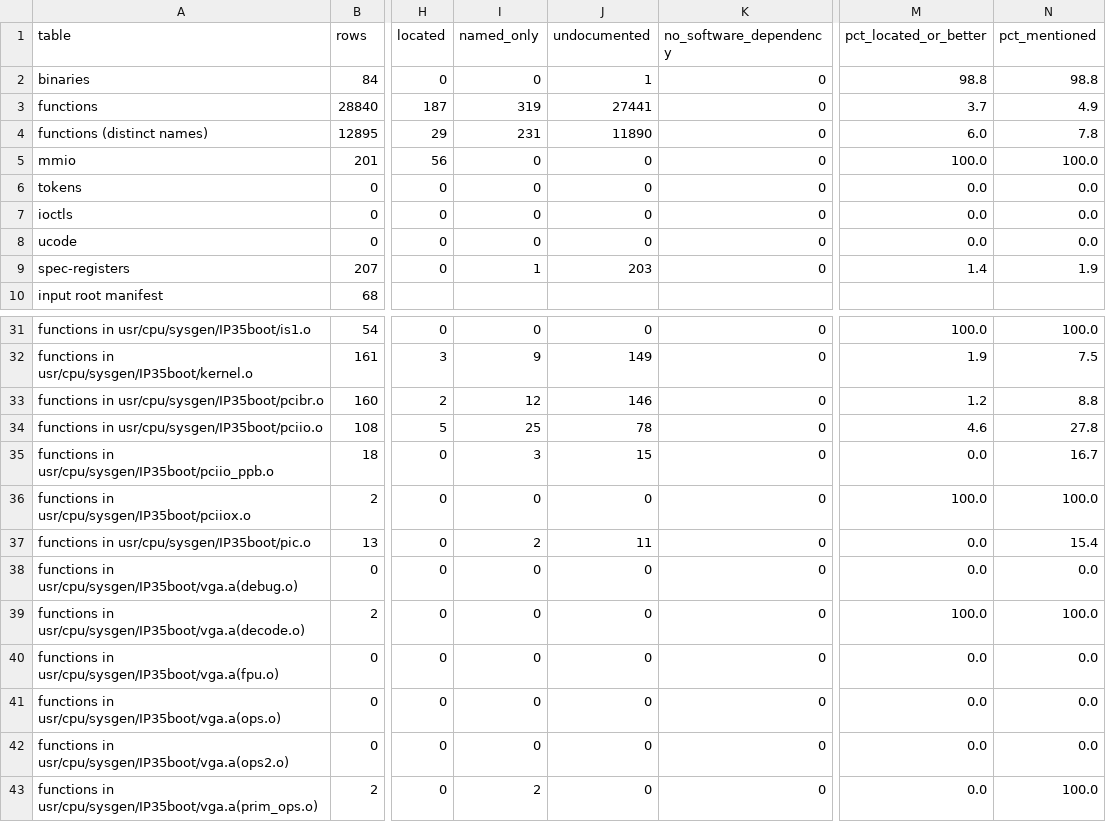
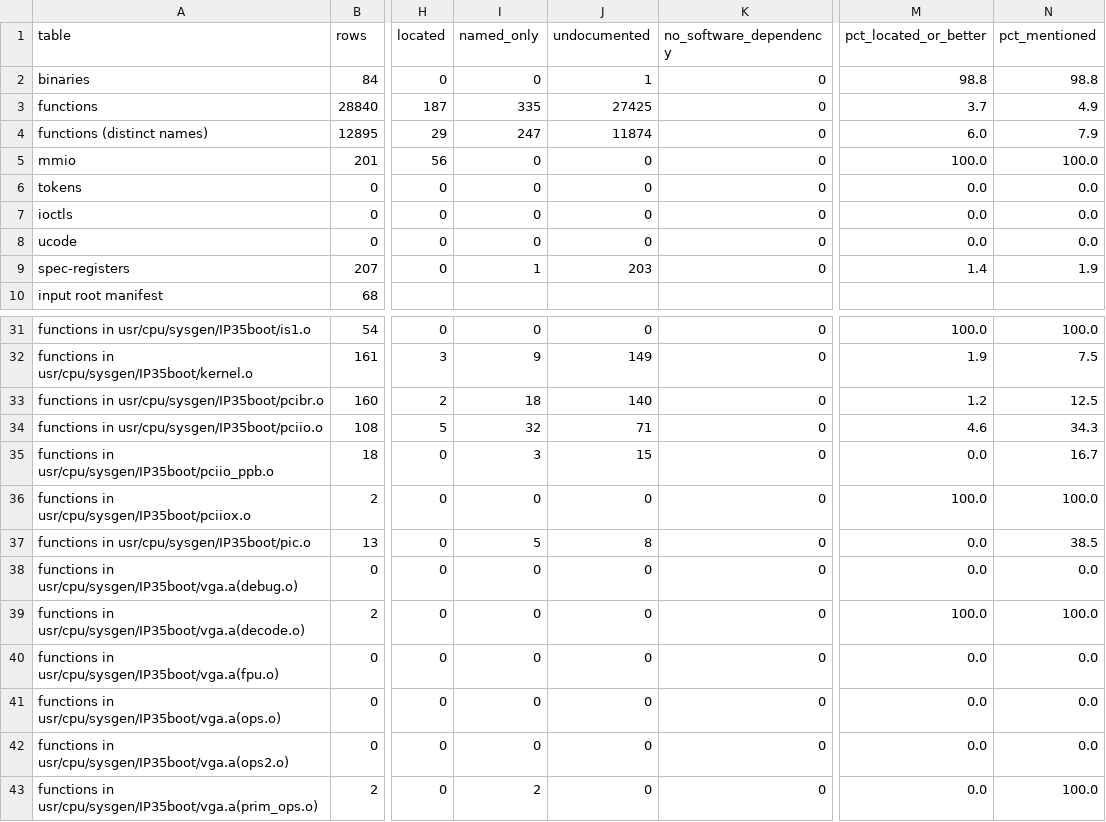
Before and after one commit to jamesbraid/voyager, a TSV file: docs/inventory/summary.tsv, drawn as a sheet; only a part is shown, gaps mark what is left out; the diff names each change by its address in the sheet, - before the commit and + after, or states it on an @@ line.

Commit message:
docs/kernel-bus-objects: record the next bus provider forwards
Ten more 28-byte routines whose code matches xswitch_reset_link. Each
entry names its own callee, read from the call relocation.

```diff
--- a/docs/inventory/summary.tsv
+++ b/docs/inventory/summary.tsv
-I3 (named_only): 319
+I3 (named_only): 335
-J3 (undocumented): 27441
+J3 (undocumented): 27425
-I4 (named_only): 231
+I4 (named_only): 247
-J4 (undocumented): 11890
+J4 (undocumented): 11874
-N4 (pct_mentioned): 7.8
+N4 (pct_mentioned): 7.9
-I33 (named_only): 12
+I33 (named_only): 18
-J33 (undocumented): 146
+J33 (undocumented): 140
-N33 (pct_mentioned): 8.8
+N33 (pct_mentioned): 12.5
-I34 (named_only): 25
+I34 (named_only): 32
-J34 (undocumented): 78
+J34 (undocumented): 71
-N34 (pct_mentioned): 27.8
+N34 (pct_mentioned): 34.3
-I37 (named_only): 2
+I37 (named_only): 5
-J37 (undocumented): 11
+J37 (undocumented): 8
-N37 (pct_mentioned): 15.4
+N37 (pct_mentioned): 38.5
```
Also changed, not shown: 3 other files.
